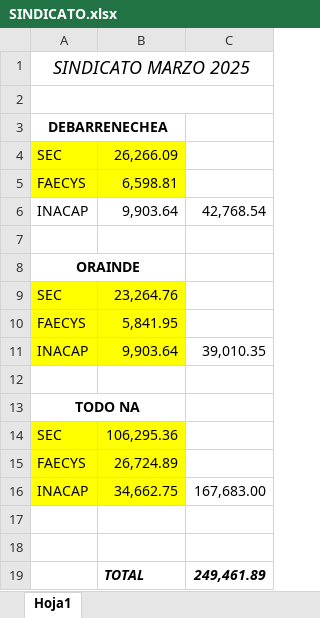
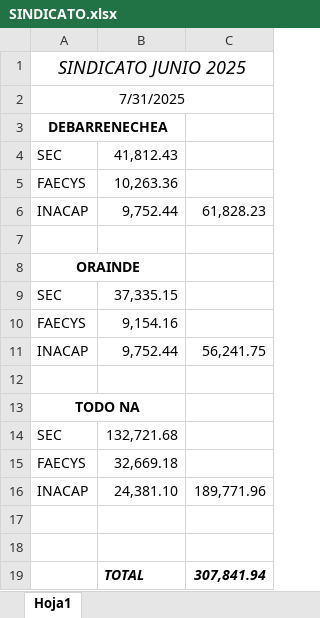
Before and after one commit to juanmartinmorganti/sueldos-oficina, an Excel workbook: 06-junio/SINDICATO.xlsx, sheet Hoja1, drawn as a sheet; values as stored, in another font and other column widths than the file's, no borders; the diff names each change by its address in the sheet, - before the commit and + after, or states it on an @@ line.

```diff
--- a/06-junio/SINDICATO.xlsx (sheet Hoja1)
+++ b/06-junio/SINDICATO.xlsx (sheet Hoja1)
-A1: SINDICATO MARZO 2025
+A1: SINDICATO JUNIO 2025
-A2: (empty)
+A2: 7/31/2025
-A4:B5 fill: #FFFF00
+A4:B5 fill: none
-B4: 26,266.09
+B4: 41,812.43
-B5: 6,598.81
+B5: 10,263.36
-B6: 9,903.64
+B6: 9,752.44
-C6: 42,768.54
+C6: 61,828.23
-A9:B11 fill: #FFFF00
+A9:B11 fill: none
-B9: 23,264.76
+B9: 37,335.15
-B10: 5,841.95
+B10: 9,154.16
-B11: 9,903.64
+B11: 9,752.44
-C11: 39,010.35
+C11: 56,241.75
-A14:B16 fill: #FFFF00
+A14:B16 fill: none
-B14: 106,295.36
+B14: 132,721.68
-B15: 26,724.89
+B15: 32,669.18
-B16: 34,662.75
+B16: 24,381.10
-C16: 167,683.00
+C16: 189,771.96
-C19: 249,461.89
+C19: 307,841.94
```
Also changed, not shown: 05-mayo/SINDICATO.xlsx, 44 other files.
